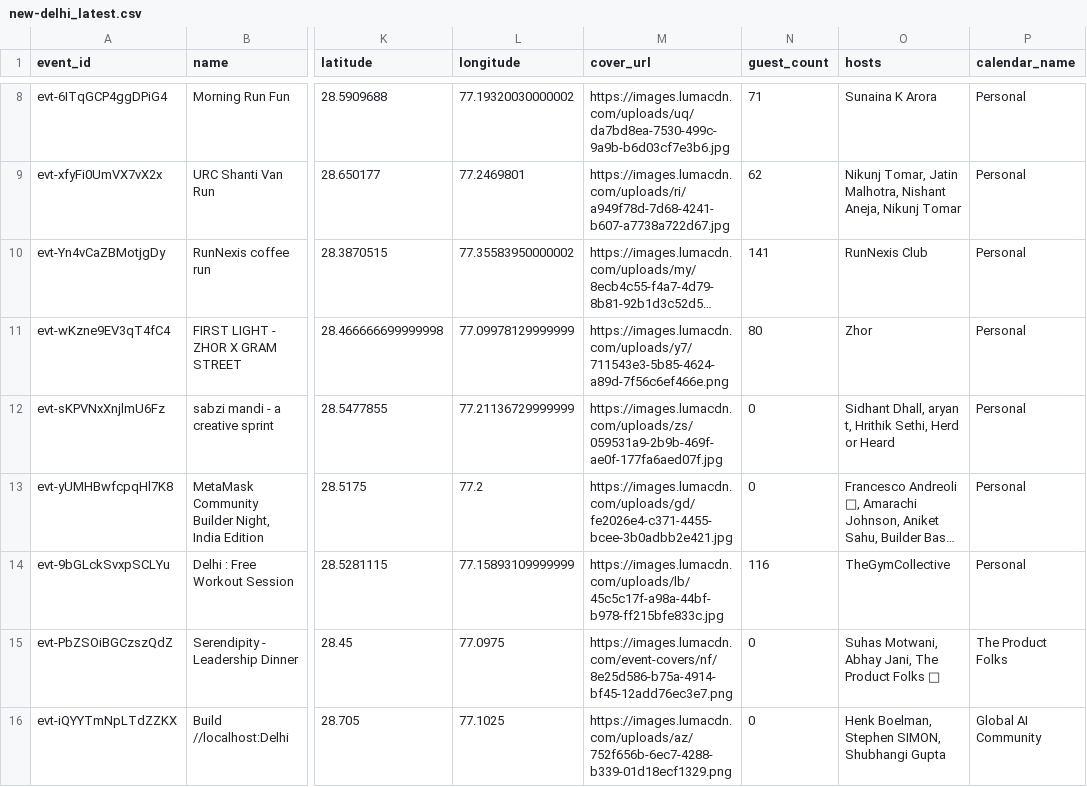
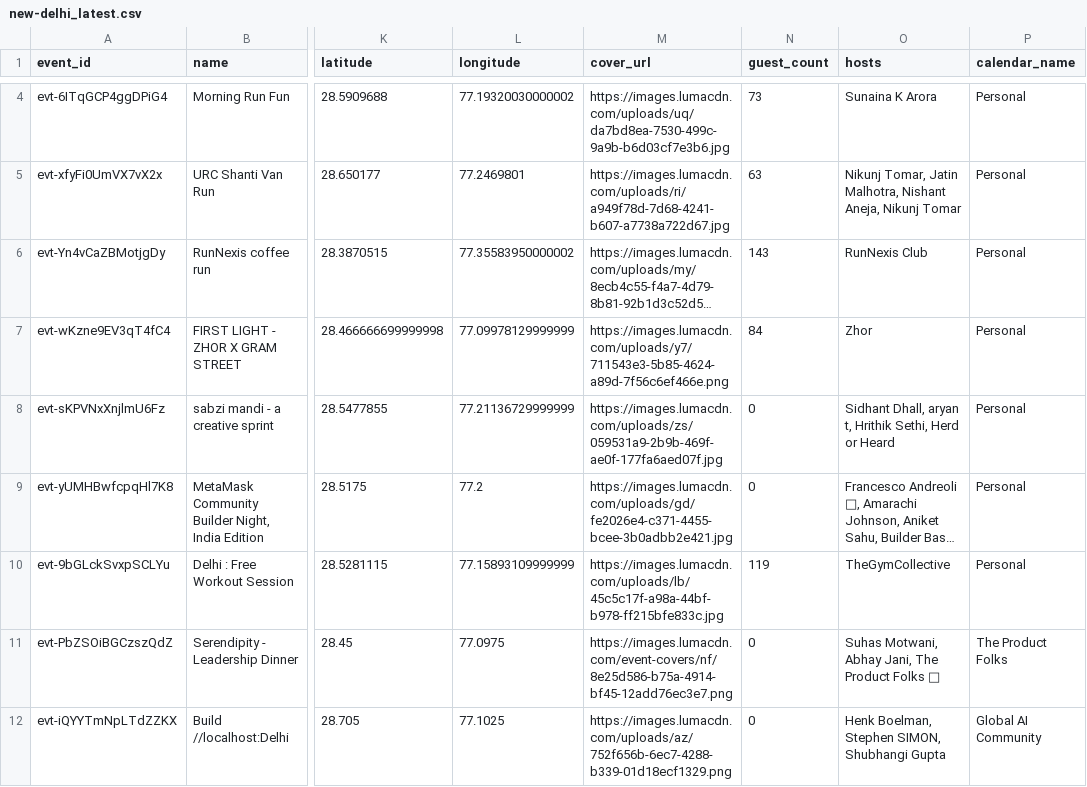
Before and after one commit to himanshusaleria/luma-explore, a CSV file: data/new-delhi_latest.csv, drawn as a sheet; only a part is shown, gaps mark what is left out; long unchanged cells end in …; addresses are those after the commit; the diff covers the shown part only; the diff names each change by its address in the sheet, - before the commit and + after, or states it on an @@ line.

```diff
--- a/data/new-delhi_latest.csv
+++ b/data/new-delhi_latest.csv
-N4 (guest_count): 71
+N4 (guest_count): 73
-N5 (guest_count): 62
+N5 (guest_count): 63
-N6 (guest_count): 141
+N6 (guest_count): 143
-N7 (guest_count): 80
+N7 (guest_count): 84
-N10 (guest_count): 116
+N10 (guest_count): 119
```
Also changed, not shown: 4 removed rows and 1 edited cell elsewhere in this file, data/bengaluru_latest.csv, data/hyderabad_latest.csv, 13 other files.
